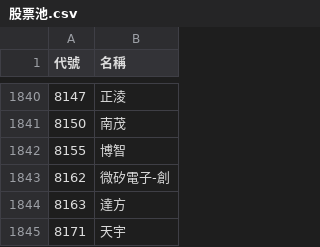
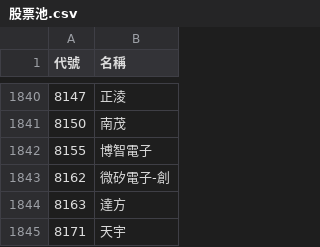
Before and after one commit to samulehsieh/stock-pool, a CSV file: 股票池.csv, drawn as a sheet; only a part is shown, gaps mark what is left out.

```diff
--- a/股票池.csv
+++ b/股票池.csv
@@ -1841,3 +1841,3 @@
 8150,南茂
-8155,博智
+8155,博智電子
 8162,微矽電子-創
```
